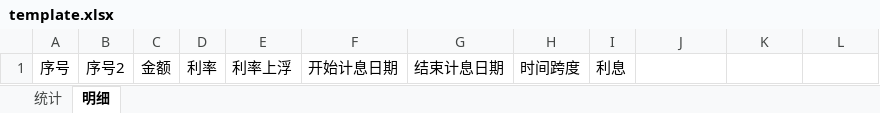
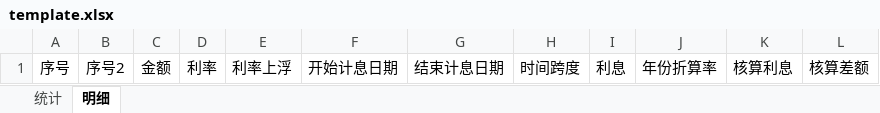
Before and after one commit to wwlwxg/projectCal, an Excel workbook: 111/template.xlsx, sheet 明细, drawn as a sheet; values as stored, in another font and other column widths than the file's, no borders; the diff names each change by its address in the sheet, - before the commit and + after, or states it on an @@ line.

```diff
--- a/111/template.xlsx (sheet 明细)
+++ b/111/template.xlsx (sheet 明细)
-J1: (empty)
+J1: 年份折算率
-K1: (empty)
+K1: 核算利息
-L1: (empty)
+L1: 核算差额
```
Also changed, not shown: 2 other files.
